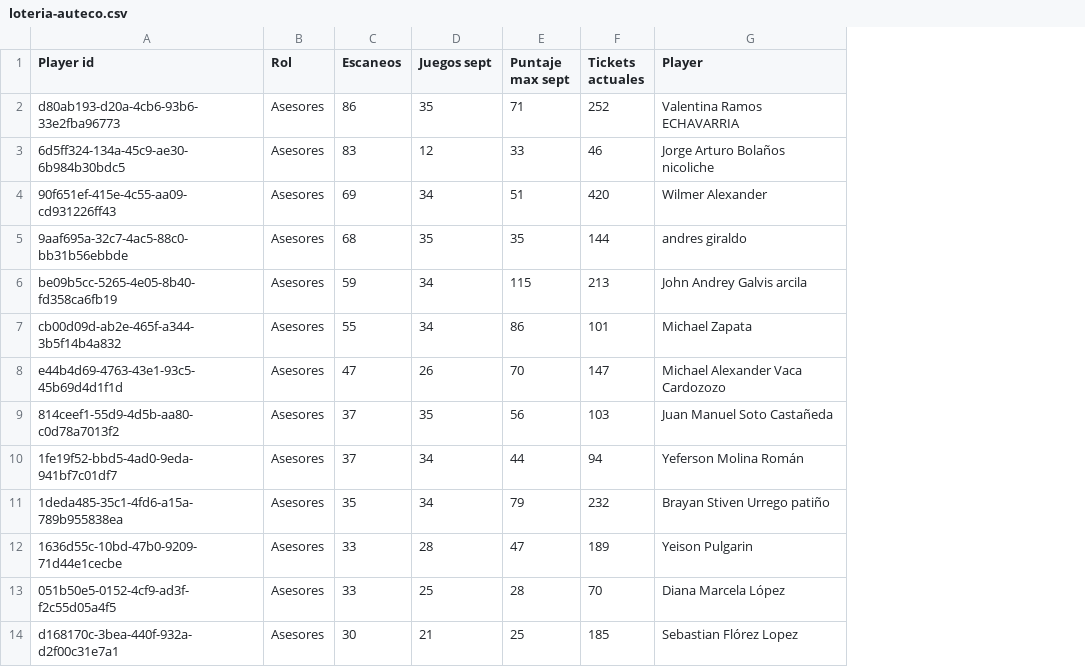
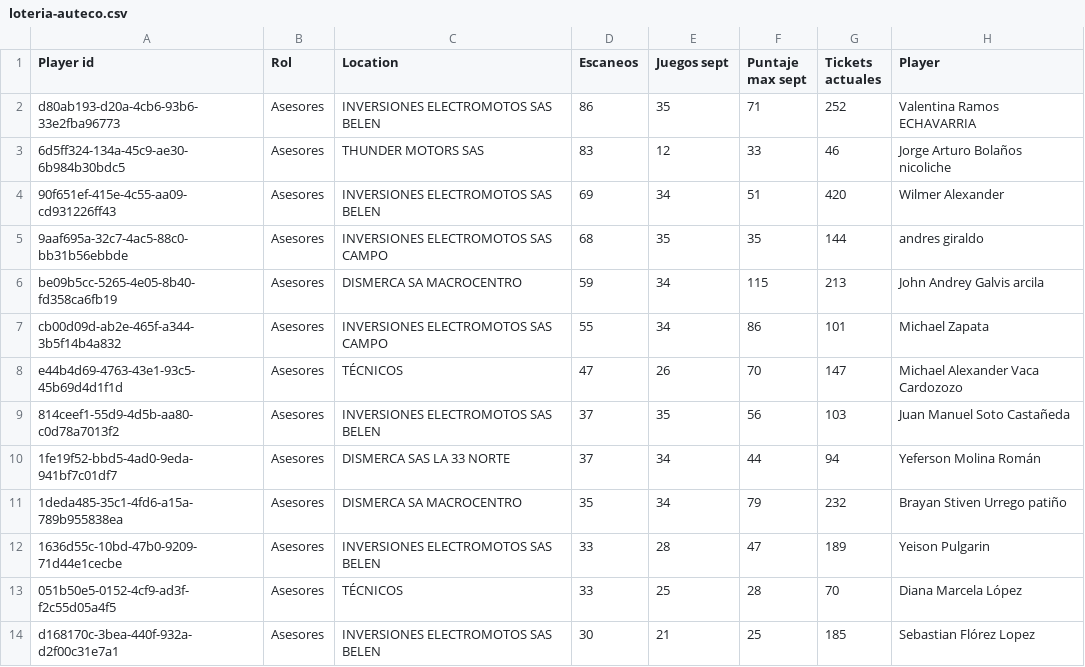
Before and after one commit to Jfegalilei/ruleta-loteria-galilei, a CSV file: data/loteria-auteco.csv, drawn as a sheet; only a part is shown; the diff names each change by its address in the sheet, - before the commit and + after, or states it on an @@ line.

```diff
--- a/data/loteria-auteco.csv
+++ b/data/loteria-auteco.csv
+column C (Location), rows 2-14: INVERSIONES ELECTROMOTOS SAS BELEN | THUNDER MOTORS SAS | INVERSIONES ELECTROMOTOS SAS BELEN | INVERSIONES ELECTROMOTOS SAS CAMPO | DISMERCA SA MACROCENTRO | INVERSIONES ELECTROMOTOS SAS CAMPO | TÉCNICOS | INVERSIONES ELECTROMOTOS SAS BELEN | DISMERCA SAS LA 33 NORTE | DISMERCA SA MACROCENTRO | INVERSIONES ELECTROMOTOS SAS BELEN | TÉCNICOS | INVERSIONES ELECTROMOTOS SAS BELEN
```
Also changed, not shown: 2 other files.
